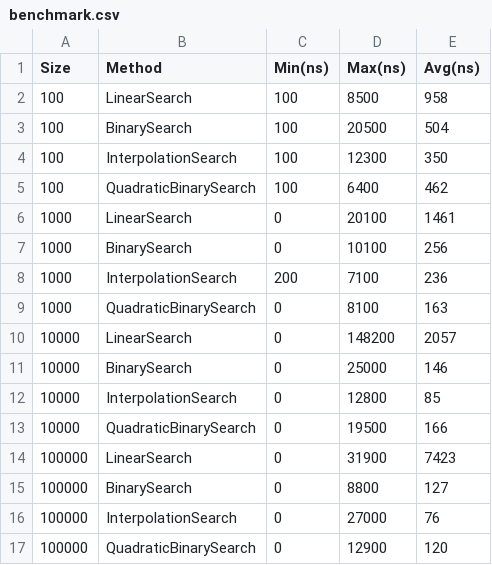
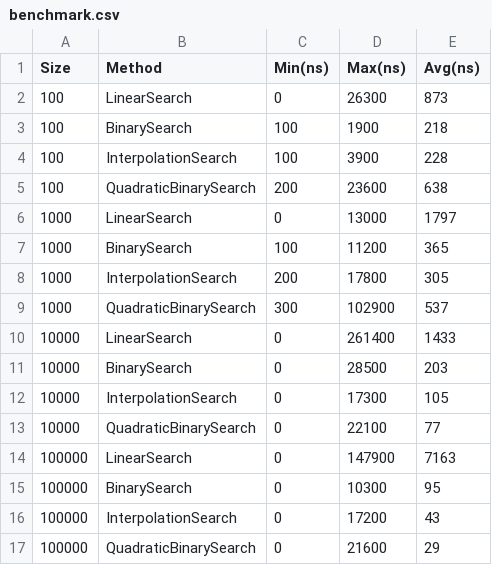
Before and after one commit to LiyuWu1976/programieraufgabe3, a CSV file: benchmark.csv, drawn as a sheet.

```diff
--- a/benchmark.csv
+++ b/benchmark.csv
@@ -1,17 +1,17 @@
 Size,Method,Min(ns),Max(ns),Avg(ns)
-100,LinearSearch,100,8500,958
-100,BinarySearch,100,20500,504
-100,InterpolationSearch,100,12300,350
-100,QuadraticBinarySearch,100,6400,462
-1000,LinearSearch,0,20100,1461
-1000,BinarySearch,0,10100,256
-1000,InterpolationSearch,200,7100,236
-1000,QuadraticBinarySearch,0,8100,163
-10000,LinearSearch,0,148200,2057
-10000,BinarySearch,0,25000,146
-10000,InterpolationSearch,0,12800,85
-10000,QuadraticBinarySearch,0,19500,166
-100000,LinearSearch,0,31900,7423
-100000,BinarySearch,0,8800,127
-100000,InterpolationSearch,0,27000,76
-100000,QuadraticBinarySearch,0,12900,120
+100,LinearSearch,0,26300,873
+100,BinarySearch,100,1900,218
+100,InterpolationSearch,100,3900,228
+100,QuadraticBinarySearch,200,23600,638
+1000,LinearSearch,0,13000,1797
+1000,BinarySearch,100,11200,365
+1000,InterpolationSearch,200,17800,305
+1000,QuadraticBinarySearch,300,102900,537
+10000,LinearSearch,0,261400,1433
+10000,BinarySearch,0,28500,203
+10000,InterpolationSearch,0,17300,105
+10000,QuadraticBinarySearch,0,22100,77
+100000,LinearSearch,0,147900,7163
+100000,BinarySearch,0,10300,95
+100000,InterpolationSearch,0,17200,43
+100000,QuadraticBinarySearch,0,21600,29
```
Also changed, not shown: 1 other file.
